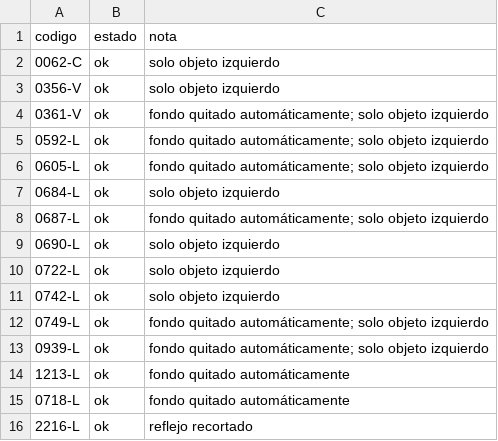
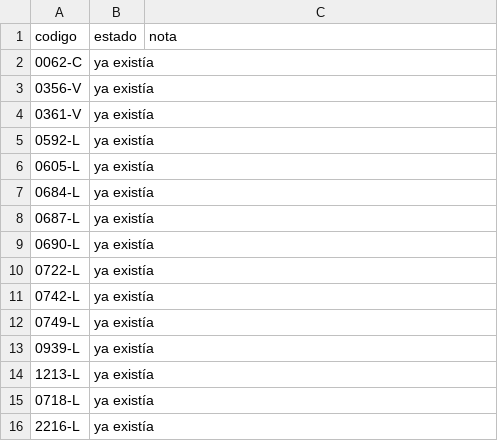
Before and after one commit to sanlopez-spec/edb-fotos, a CSV file: top1b/_informe.csv, drawn as a sheet.

```diff
--- a/top1b/_informe.csv
+++ b/top1b/_informe.csv
@@ -1,16 +1,16 @@
 codigo,estado,nota
-0062-C,ok,solo objeto izquierdo
-0356-V,ok,solo objeto izquierdo
-0361-V,ok,fondo quitado automáticamente; solo objeto izquierdo
-0592-L,ok,fondo quitado automáticamente; solo objeto izquierdo
-0605-L,ok,fondo quitado automáticamente; solo objeto izquierdo
-0684-L,ok,solo objeto izquierdo
-0687-L,ok,fondo quitado automáticamente; solo objeto izquierdo
-0690-L,ok,solo objeto izquierdo
-0722-L,ok,solo objeto izquierdo
-0742-L,ok,solo objeto izquierdo
-0749-L,ok,fondo quitado automáticamente; solo objeto izquierdo
-0939-L,ok,fondo quitado automáticamente; solo objeto izquierdo
-1213-L,ok,fondo quitado automáticamente
-0718-L,ok,fondo quitado automáticamente
-2216-L,ok,reflejo recortado
+0062-C,ya existía,
+0356-V,ya existía,
+0361-V,ya existía,
+0592-L,ya existía,
+0605-L,ya existía,
+0684-L,ya existía,
+0687-L,ya existía,
+0690-L,ya existía,
+0722-L,ya existía,
+0742-L,ya existía,
+0749-L,ya existía,
+0939-L,ya existía,
+1213-L,ya existía,
+0718-L,ya existía,
+2216-L,ya existía,
```
Also changed, not shown: 24 other files.
